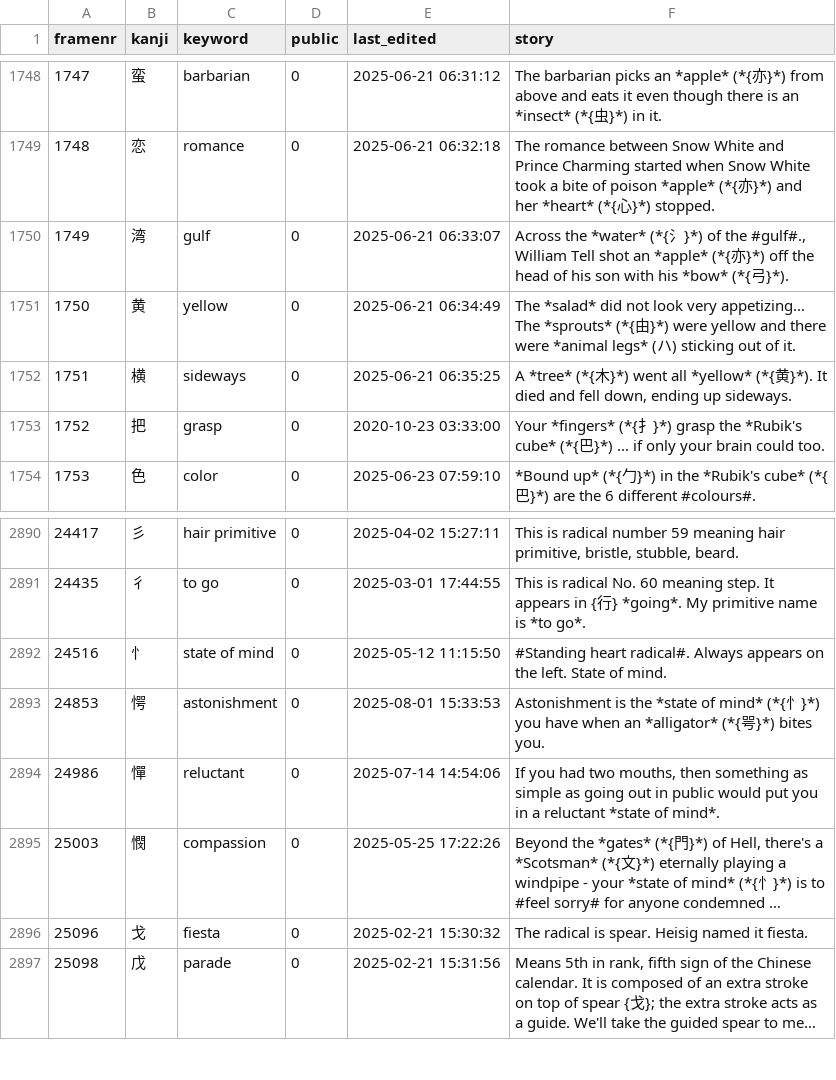
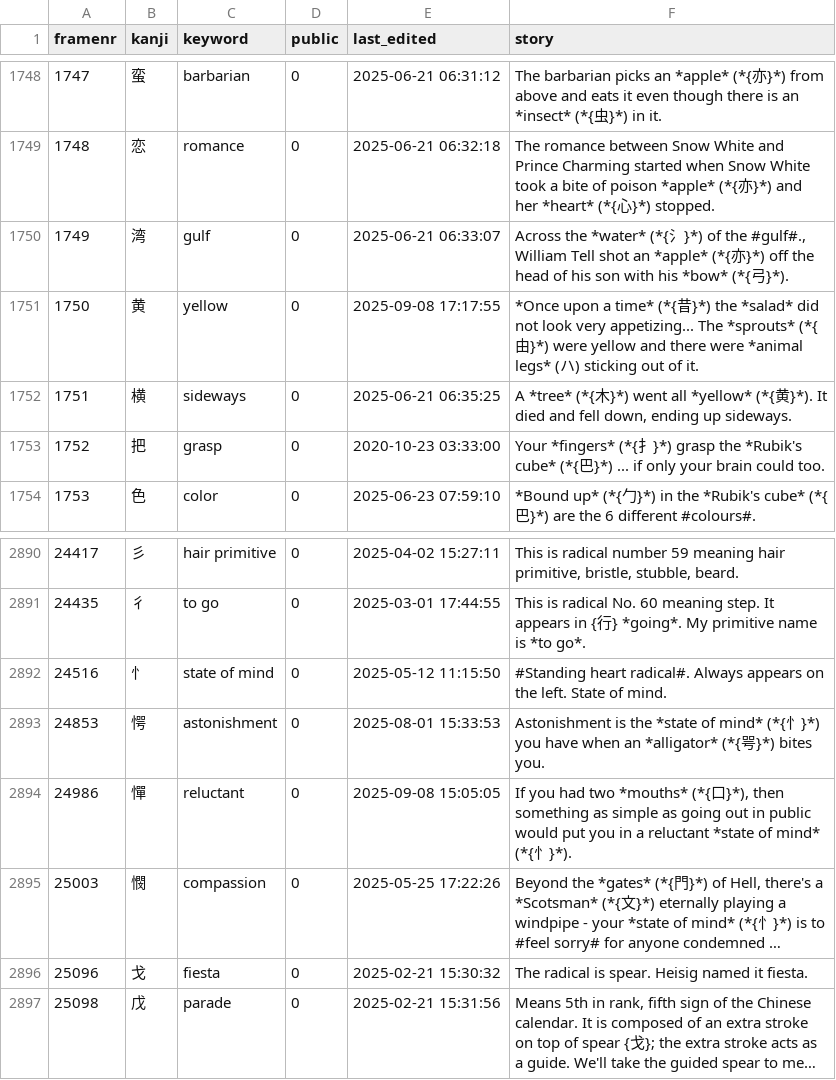
Before and after one commit to AntonioCarlini/japanese, a CSV file: external/my_stories.csv, drawn as a sheet; only a part is shown, gaps mark what is left out; long unchanged cells end in …; the diff names each change by its address in the sheet, - before the commit and + after, or states it on an @@ line.

Commit message:
external/my_stories.csv: A few very minor tweaks

```diff
--- a/external/my_stories.csv
+++ b/external/my_stories.csv
-E1751 (last_edited): 2025-06-21 06:34:49
+E1751 (last_edited): 2025-09-08 17:17:55
-F1751 (story): The *salad* did…
+F1751 (story): *Once upon a time* (*{昔}*) the *salad* did…
-E2894 (last_edited): 2025-07-14 14:54:06
+E2894 (last_edited): 2025-09-08 15:05:05
-F2894 (story): …had two mouths, then something as simple as going out in public would put you in a reluctant *state of mind*.
+F2894 (story): …had two *mouths* (*{口}*), then something as simple as going out in public would put you in a reluctant *state of mind* (*{忄}*).
```
